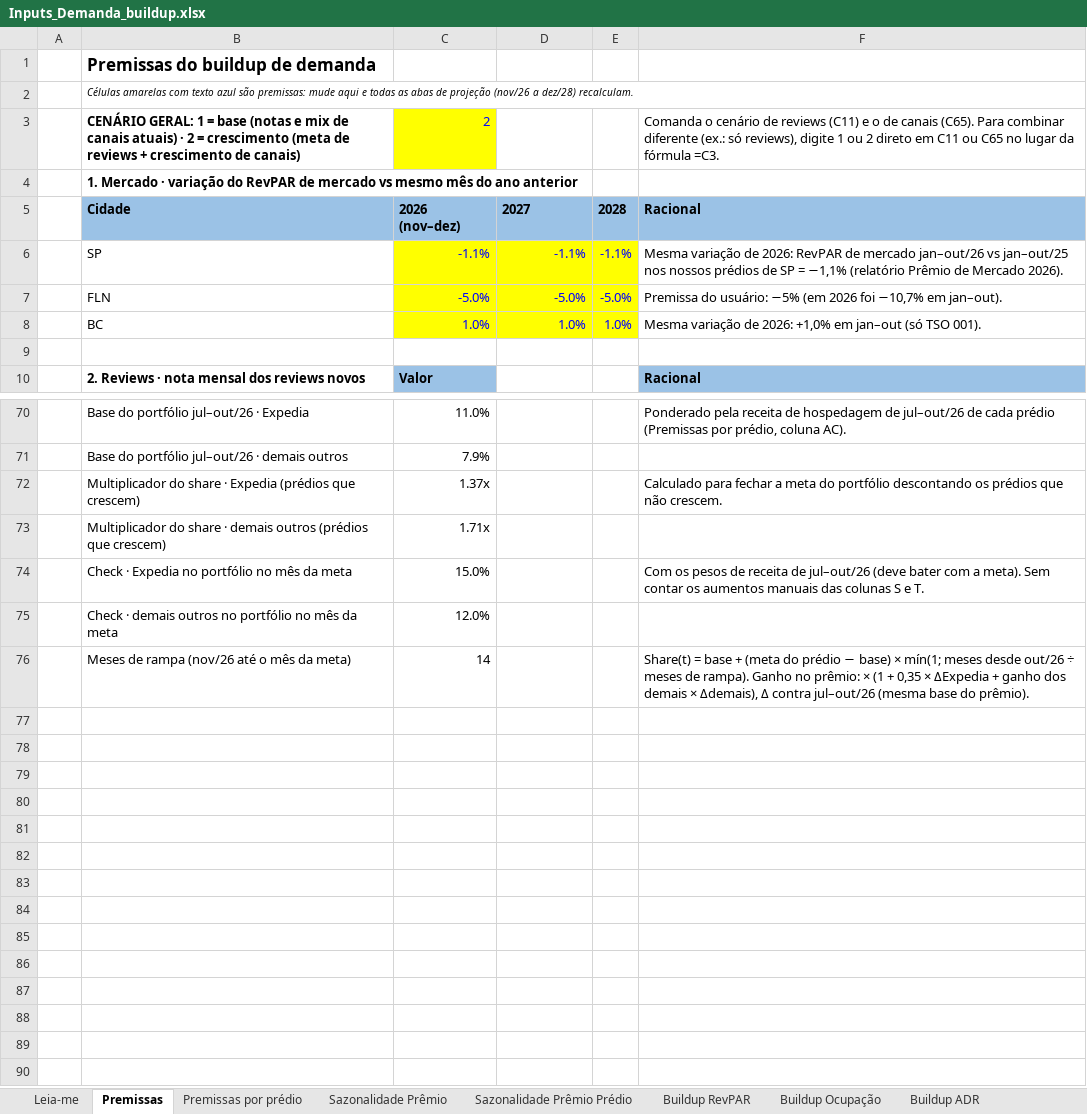
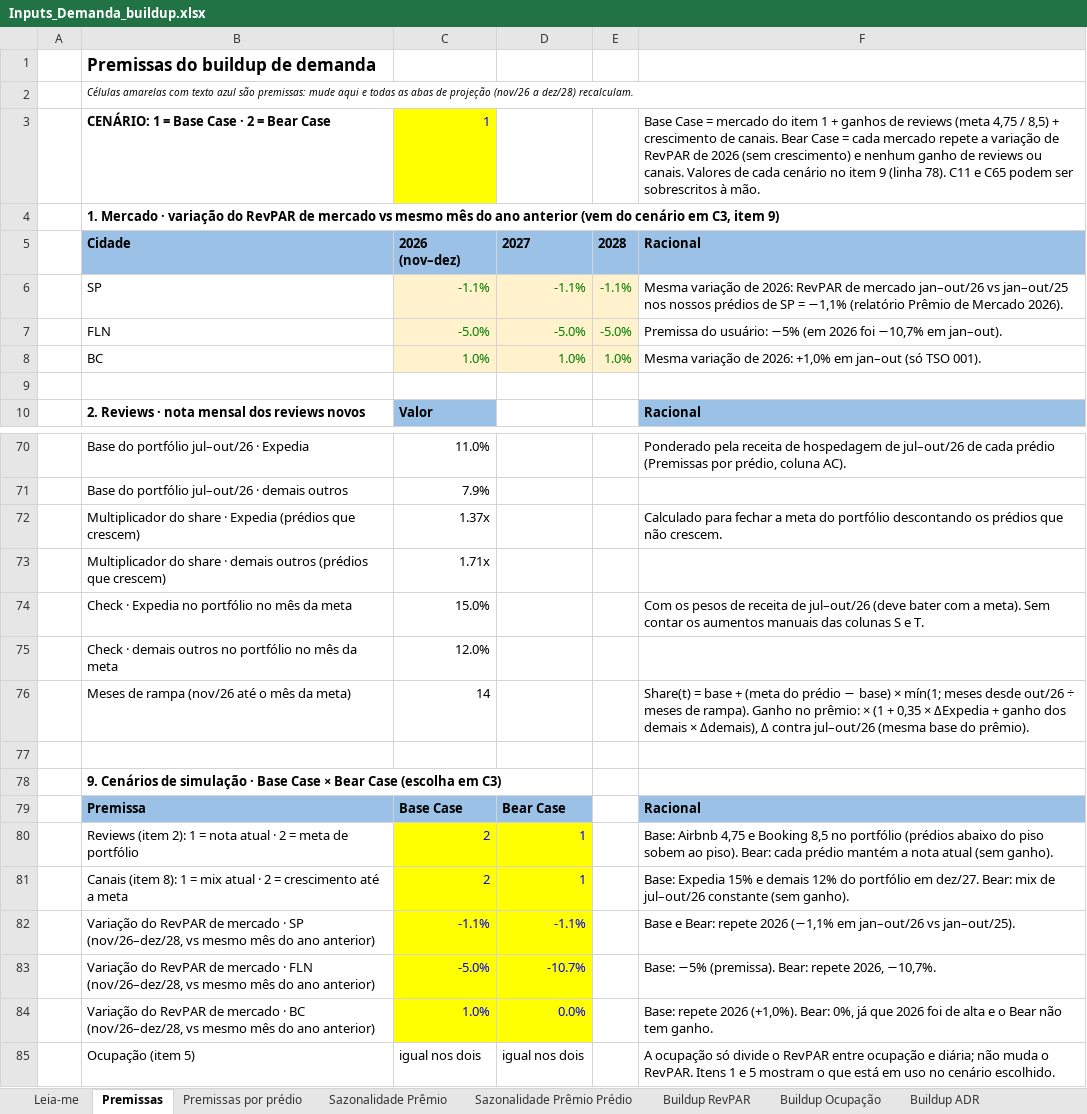
Before and after one commit to luizmazetto/Pricing-viva, an Excel workbook: analises/2026-11_buildup_demanda/Inputs_Demanda_buildup.xlsx, sheet Premissas, drawn as a sheet; only a part is shown, gaps mark what is left out; values as stored, in another font and other column widths than the file's, no borders; removed rows and columns are numbered as before the commit, all else as after; the diff names each change by its address in the sheet, - before the commit and + after, or states it on an @@ line.

```diff
--- a/analises/2026-11_buildup_demanda/Inputs_Demanda_buildup.xlsx (sheet Premissas)
+++ b/analises/2026-11_buildup_demanda/Inputs_Demanda_buildup.xlsx (sheet Premissas)
-row 3:  | CENÁRIO GERAL: 1 = base (notas e mix de canais atuais) · 2 = crescimento (meta de reviews + crescimento de canais) | 2 |  |  | Comanda o cenário de reviews (C11) e o de canais (C65). Para combinar diferente (ex.: só reviews), digite 1 ou 2 direto em C11 ou C65 no lugar da fórmula =C3.
+row 3:  | CENÁRIO: 1 = Base Case · 2 = Bear Case | 1 |  |  | Base Case = mercado do item 1 + ganhos de reviews (meta 4,75 / 8,5) + crescimento de canais. Bear Case = cada mercado repete a variação de RevPAR de 2026 (sem crescimento) e nenhum ganho de reviews ou canais. Valores de cada cenário no item 9 (linha 78). C11 e C65 podem ser sobrescritos à mão.
-B4: …ano anterior
+B4: …ano anterior (vem do cenário em C3, item 9)
@@ C6:E8 fill: #FFFF00 → #FFF2CC, text colour: #0000FF → #008000 @@
+row 77: (empty)
+row 78:  | 9. Cenários de simulação · Base Case × Bear Case (escolha em C3)
+row 79:  | Premissa | Base Case | Bear Case |  | Racional
+row 80:  | Reviews (item 2): 1 = nota atual · 2 = meta de portfólio | 2 | 1 |  | Base: Airbnb 4,75 e Booking 8,5 no portfólio (prédios abaixo do piso sobem ao piso). Bear: cada prédio mantém a nota atual (sem ganho).
+row 81:  | Canais (item 8): 1 = mix atual · 2 = crescimento até a meta | 2 | 1 |  | Base: Expedia 15% e demais 12% do portfólio em dez/27. Bear: mix de jul–out/26 constante (sem ganho).
+row 82:  | Variação do RevPAR de mercado · SP (nov/26–dez/28, vs mesmo mês do ano anterior) | -1.1% | -1.1% |  | Base e Bear: repete 2026 (−1,1% em jan–out/26 vs jan–out/25).
+row 83:  | Variação do RevPAR de mercado · FLN (nov/26–dez/28, vs mesmo mês do ano anterior) | -5.0% | -10.7% |  | Base: −5% (premissa). Bear: repete 2026, −10,7%.
+row 84:  | Variação do RevPAR de mercado · BC (nov/26–dez/28, vs mesmo mês do ano anterior) | 1.0% | 0.0% |  | Base: repete 2026 (+1,0%). Bear: 0%, já que 2026 foi de alta e o Bear não tem ganho.
+row 85:  | Ocupação (item 5) | igual nos dois | igual nos dois |  | A ocupação só divide o RevPAR entre ocupação e diária; não muda o RevPAR. Itens 1 e 5 mostram o que está em uso no cenário escolhido.
```
Also changed, not shown: formulas that keep their value, 2 other files.
